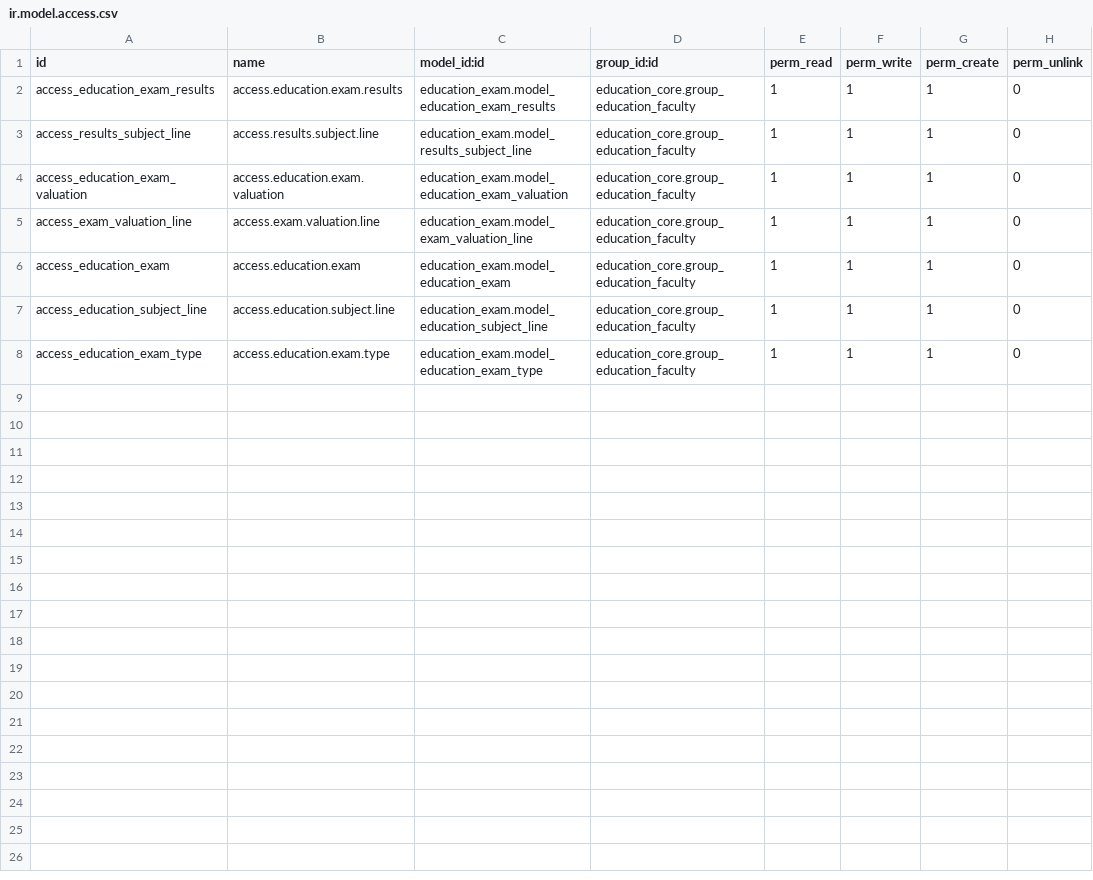
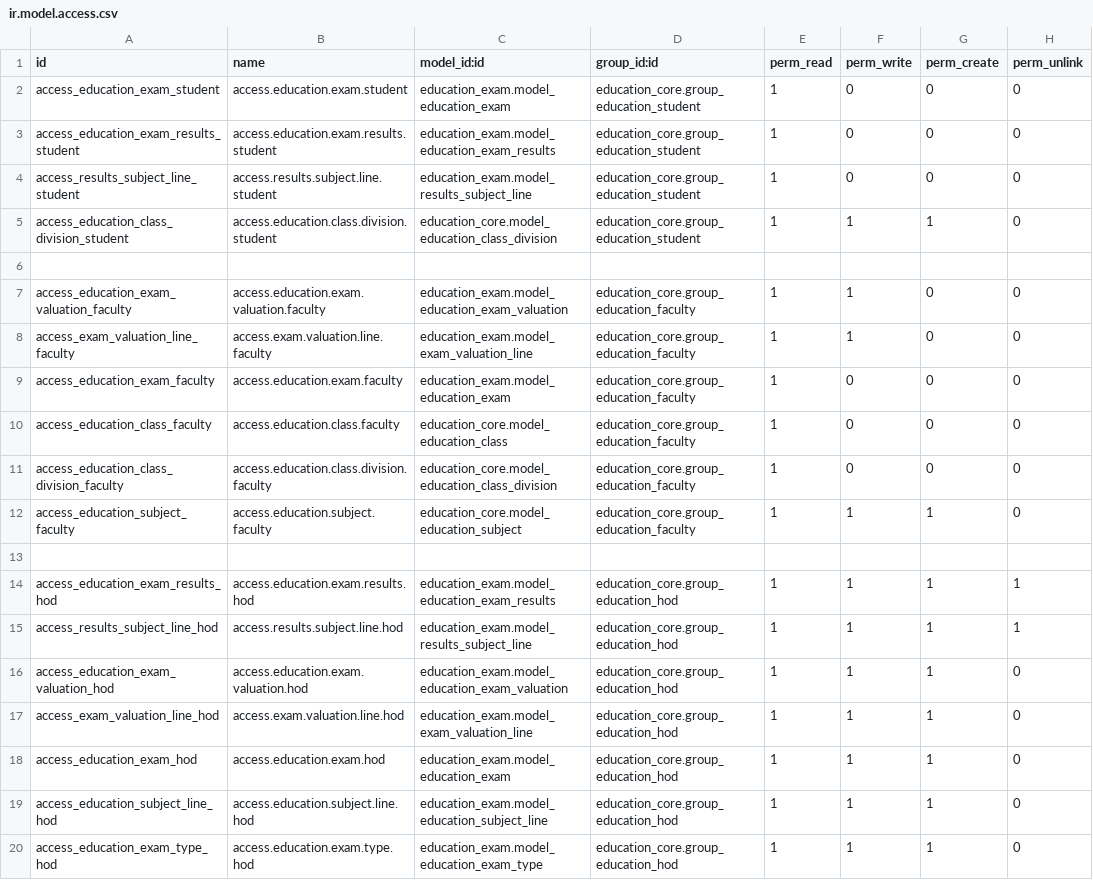
Before and after one commit to GabrielAsqui/educaec, a CSV file: education_exam/security/ir.model.access.csv, drawn as a sheet.

```diff
--- a/education_exam/security/ir.model.access.csv
+++ b/education_exam/security/ir.model.access.csv
@@ -1,8 +1,20 @@
 id,name,model_id:id,group_id:id,perm_read,perm_write,perm_create,perm_unlink
-access_education_exam_results,access.education.exam.results,education_exam.model_education_exam_results,education_core.group_education_faculty,1,1,1,0
-access_results_subject_line,access.results.subject.line,education_exam.model_results_subject_line,education_core.group_education_faculty,1,1,1,0
-access_education_exam_valuation,access.education.exam.valuation,education_exam.model_education_exam_valuation,education_core.group_education_faculty,1,1,1,0
-access_exam_valuation_line,access.exam.valuation.line,education_exam.model_exam_valuation_line,education_core.group_education_faculty,1,1,1,0
-access_education_exam,access.education.exam,education_exam.model_education_exam,education_core.group_education_faculty,1,1,1,0
-access_education_subject_line,access.education.subject.line,education_exam.model_education_subject_line,education_core.group_education_faculty,1,1,1,0
-access_education_exam_type,access.education.exam.type,education_exam.model_education_exam_type,education_core.group_education_faculty,1,1,1,0
+access_education_exam_student,access.education.exam.student,education_exam.model_education_exam,education_core.group_education_student,1,0,0,0
+access_education_exam_results_student,access.education.exam.results.student,education_exam.model_education_exam_results,education_core.group_education_student,1,0,0,0
+access_results_subject_line_student,access.results.subject.line.student,education_exam.model_results_subject_line,education_core.group_education_student,1,0,0,0
+access_education_class_division_student,access.education.class.division.student,education_core.model_education_class_division,education_core.group_education_student,1,1,1,0
+
+access_education_exam_valuation_faculty,access.education.exam.valuation.faculty,education_exam.model_education_exam_valuation,education_core.group_education_faculty,1,1,0,0
+access_exam_valuation_line_faculty,access.exam.valuation.line.faculty,education_exam.model_exam_valuation_line,education_core.group_education_faculty,1,1,0,0
+access_education_exam_faculty,access.education.exam.faculty,education_exam.model_education_exam,education_core.group_education_faculty,1,0,0,0
+access_education_class_faculty,access.education.class.faculty,education_core.model_education_class,education_core.group_education_faculty,1,0,0,0
+access_education_class_division_faculty,access.education.class.division.faculty,education_core.model_education_class_division,education_core.group_education_faculty,1,0,0,0
+access_education_subject_faculty,access.education.subject.faculty,education_core.model_education_subject,education_core.group_education_faculty,1,1,1,0
+
+access_education_exam_results_hod,access.education.exam.results.hod,education_exam.model_education_exam_results,education_core.group_education_hod,1,1,1,1
+access_results_subject_line_hod,access.results.subject.line.hod,education_exam.model_results_subject_line,education_core.group_education_hod,1,1,1,1
+access_education_exam_valuation_hod,access.education.exam.valuation.hod,education_exam.model_education_exam_valuation,education_core.group_education_hod,1,1,1,0
+access_exam_valuation_line_hod,access.exam.valuation.line.hod,education_exam.model_exam_valuation_line,education_core.group_education_hod,1,1,1,0
+access_education_exam_hod,access.education.exam.hod,education_exam.model_education_exam,education_core.group_education_hod,1,1,1,0
+access_education_subject_line_hod,access.education.subject.line.hod,education_exam.model_education_subject_line,education_core.group_education_hod,1,1,1,0
+access_education_exam_type_hod,access.education.exam.type.hod,education_exam.model_education_exam_type,education_core.group_education_hod,1,1,1,0
```
Also changed, not shown: education_attendances/security/ir.model.access.csv, education_core/security/ir.model.access.csv, 15 other files.
